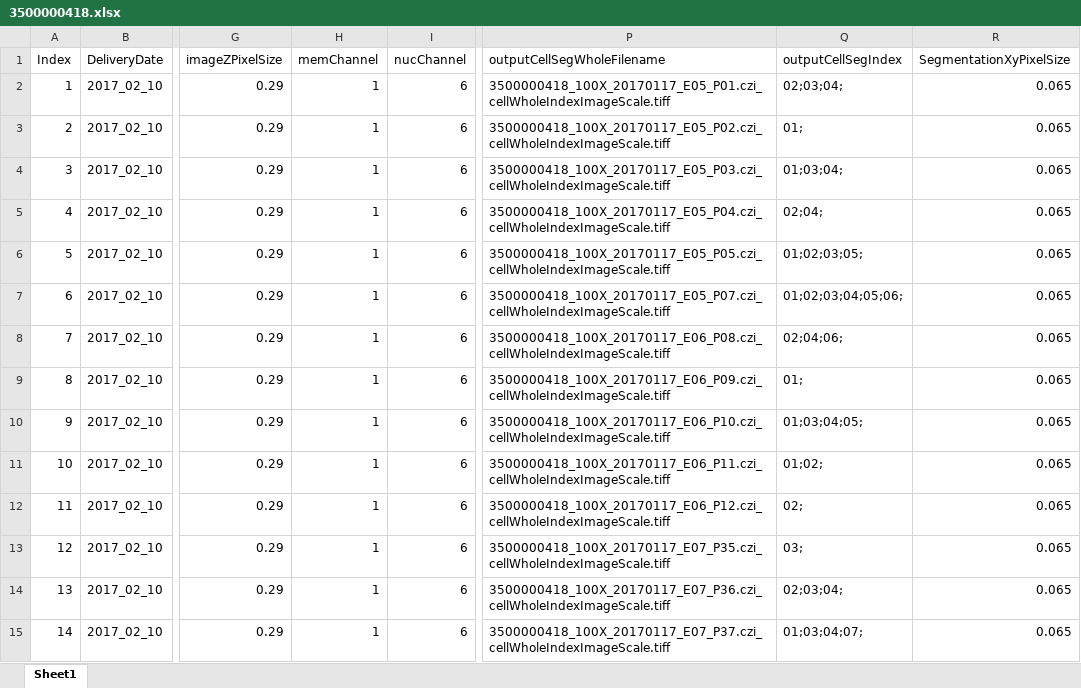
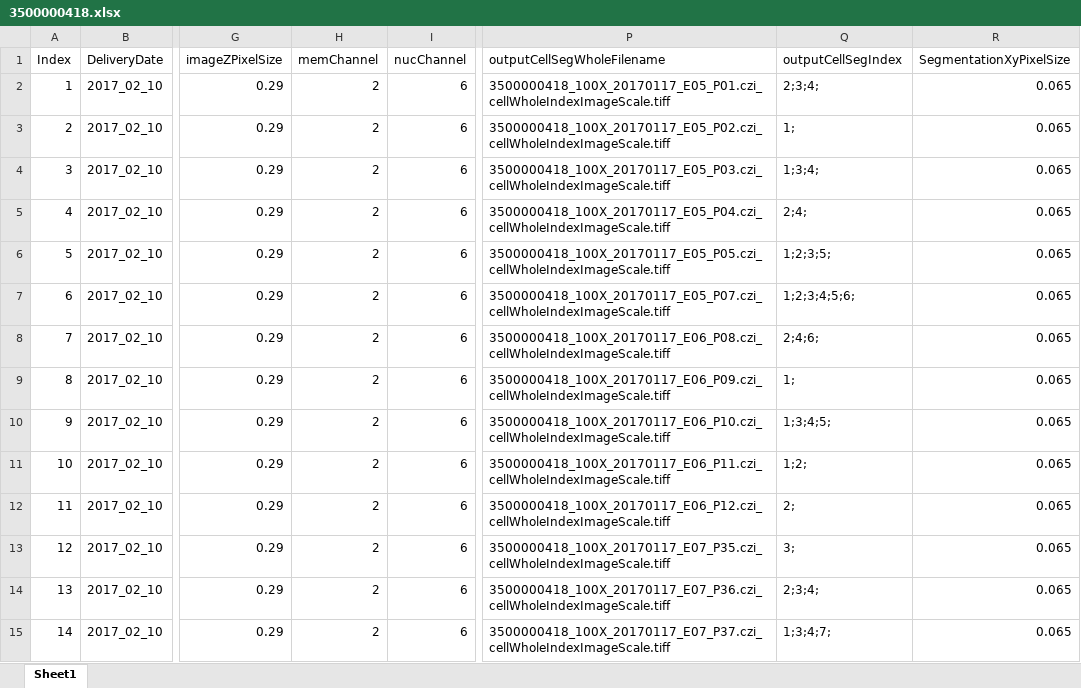
Before and after one commit to allen-cell-animated/cellbrowser-tools, an Excel workbook: data/nuc_cell_seg_delivery_20170210/3500000418.xlsx, sheet Sheet1, drawn as a sheet; only a part is shown, gaps mark what is left out; values as stored, in another font and other column widths than the file's, no borders; the diff covers the shown part only; the diff names each change by its address in the sheet, - before the commit and + after, or states it on an @@ line.

```diff
--- a/data/nuc_cell_seg_delivery_20170210/3500000418.xlsx (sheet Sheet1)
+++ b/data/nuc_cell_seg_delivery_20170210/3500000418.xlsx (sheet Sheet1)
-H2:H15 (memChannel): 1
+H2:H15 (memChannel): 2
-Q2 (outputCellSegIndex): 02;03;04;
+Q2 (outputCellSegIndex): 2;3;4;
-Q3 (outputCellSegIndex): 01;
+Q3 (outputCellSegIndex): 1;
-Q4 (outputCellSegIndex): 01;03;04;
+Q4 (outputCellSegIndex): 1;3;4;
-Q5 (outputCellSegIndex): 02;04;
+Q5 (outputCellSegIndex): 2;4;
-Q6 (outputCellSegIndex): 01;02;03;05;
+Q6 (outputCellSegIndex): 1;2;3;5;
-Q7 (outputCellSegIndex): 01;02;03;04;05;06;
+Q7 (outputCellSegIndex): 1;2;3;4;5;6;
-Q8 (outputCellSegIndex): 02;04;06;
+Q8 (outputCellSegIndex): 2;4;6;
-Q9 (outputCellSegIndex): 01;
+Q9 (outputCellSegIndex): 1;
-Q10 (outputCellSegIndex): 01;03;04;05;
+Q10 (outputCellSegIndex): 1;3;4;5;
-Q11 (outputCellSegIndex): 01;02;
+Q11 (outputCellSegIndex): 1;2;
-Q12 (outputCellSegIndex): 02;
+Q12 (outputCellSegIndex): 2;
-Q13 (outputCellSegIndex): 03;
+Q13 (outputCellSegIndex): 3;
-Q14 (outputCellSegIndex): 02;03;04;
+Q14 (outputCellSegIndex): 2;3;4;
-Q15 (outputCellSegIndex): 01;03;04;07;
+Q15 (outputCellSegIndex): 1;3;4;7;
```
Also changed, not shown: 52 edited cells elsewhere in this sheet, data/nuc_cell_seg_delivery_20170210/3500000468.xlsx, data/nuc_cell_seg_delivery_20170210/3500000490.xlsx, 5 other files.
